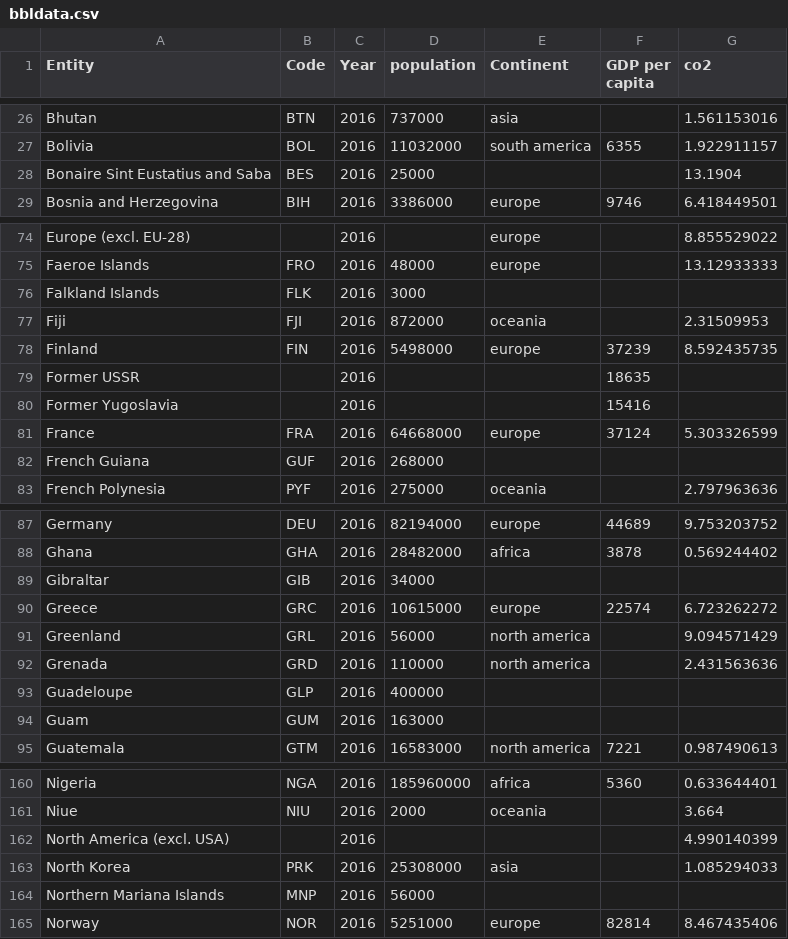
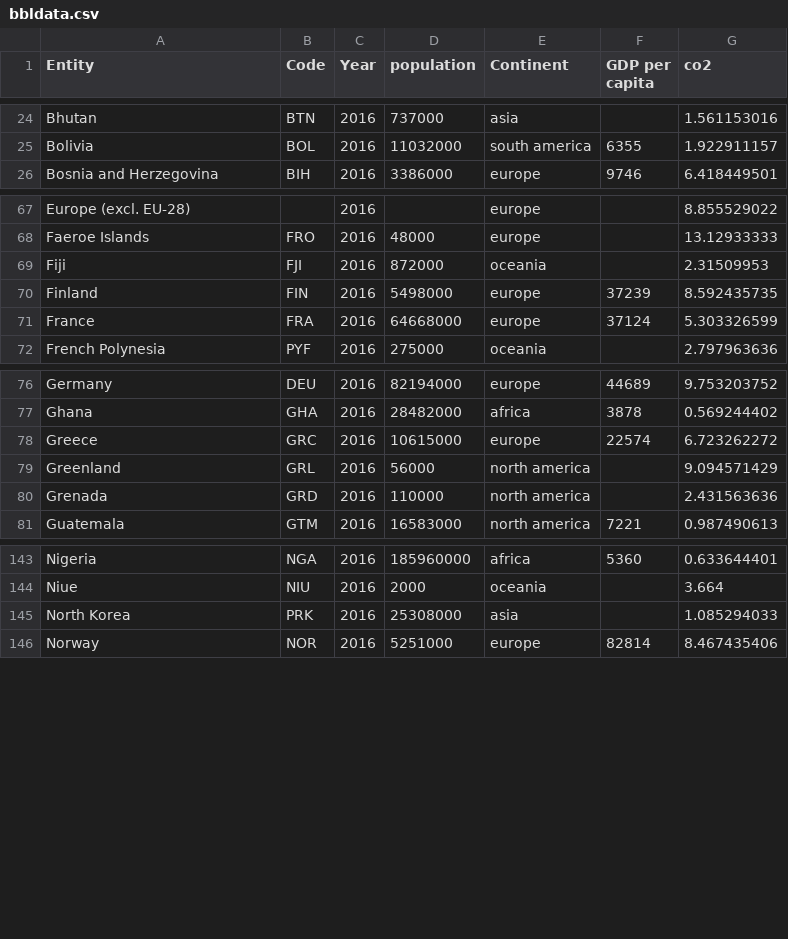
Before and after one commit to kelvinvalani/FIT3179, a CSV file: vis2/data/bbldata.csv, drawn as a sheet; only a part is shown, gaps mark what is left out; the diff covers the shown part only.

```diff
--- a/vis2/data/bbldata.csv
+++ b/vis2/data/bbldata.csv
@@ -27,3 +25,2 @@ Bhutan,BTN,2016,737000,asia,,1.561153016
 Bolivia,BOL,2016,11032000,south america,6355,1.922911157
-Bonaire Sint Eustatius and Saba,BES,2016,25000,,,13.1904
 Bosnia and Herzegovina,BIH,2016,3386000,europe,9746,6.418449501
@@ -75,9 +68,5 @@ Europe (excl. EU-28),,2016,,europe,,8.855529022
 Faeroe Islands,FRO,2016,48000,europe,,13.12933333
-Falkland Islands,FLK,2016,3000,,,
 Fiji,FJI,2016,872000,oceania,,2.31509953
 Finland,FIN,2016,5498000,europe,37239,8.592435735
-Former USSR,,2016,,,18635,
-Former Yugoslavia,,2016,,,15416,
 France,FRA,2016,64668000,europe,37124,5.303326599
-French Guiana,GUF,2016,268000,,,
 French Polynesia,PYF,2016,275000,oceania,,2.797963636
@@ -88,3 +77,2 @@ Germany,DEU,2016,82194000,europe,44689,9.753203752
 Ghana,GHA,2016,28482000,africa,3878,0.569244402
-Gibraltar,GIB,2016,34000,,,
 Greece,GRC,2016,10615000,europe,22574,6.723262272
@@ -92,4 +80,2 @@ Greenland,GRL,2016,56000,north america,,9.094571429
 Grenada,GRD,2016,110000,north america,,2.431563636
-Guadeloupe,GLP,2016,400000,,,
-Guam,GUM,2016,163000,,,
 Guatemala,GTM,2016,16583000,north america,7221,0.987490613
@@ -161,5 +144,3 @@ Nigeria,NGA,2016,185960000,africa,5360,0.633644401
 Niue,NIU,2016,2000,oceania,,3.664
-North America (excl. USA),,2016,,,,4.990140399
 North Korea,PRK,2016,25308000,asia,,1.085294033
-Northern Mariana Islands,MNP,2016,56000,,,
 Norway,NOR,2016,5251000,europe,82814,8.467435406
```
Also changed, not shown: 19 removed rows elsewhere in this file.
